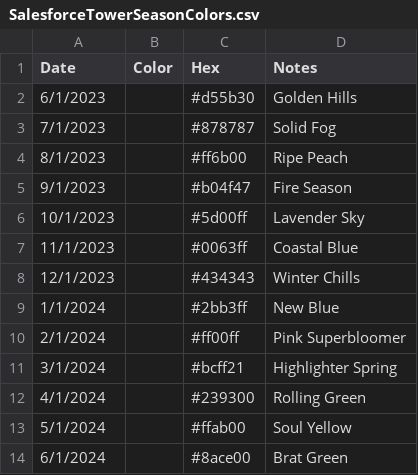
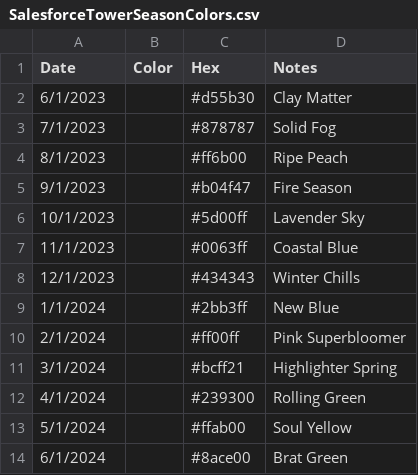
Before and after one commit to gregottoniemeyer/water_mirror, a CSV file: data/SalesforceTowerSeasonColors.csv, drawn as a sheet.

```diff
--- a/data/SalesforceTowerSeasonColors.csv
+++ b/data/SalesforceTowerSeasonColors.csv
@@ -1,3 +1,3 @@
 Date,Color,Hex,Notes
-6/1/2023,,#d55b30,Golden Hills
+6/1/2023,,#d55b30,Clay Matter
 7/1/2023,,#878787,Solid Fog
```
Also changed, not shown: 10 other files.
